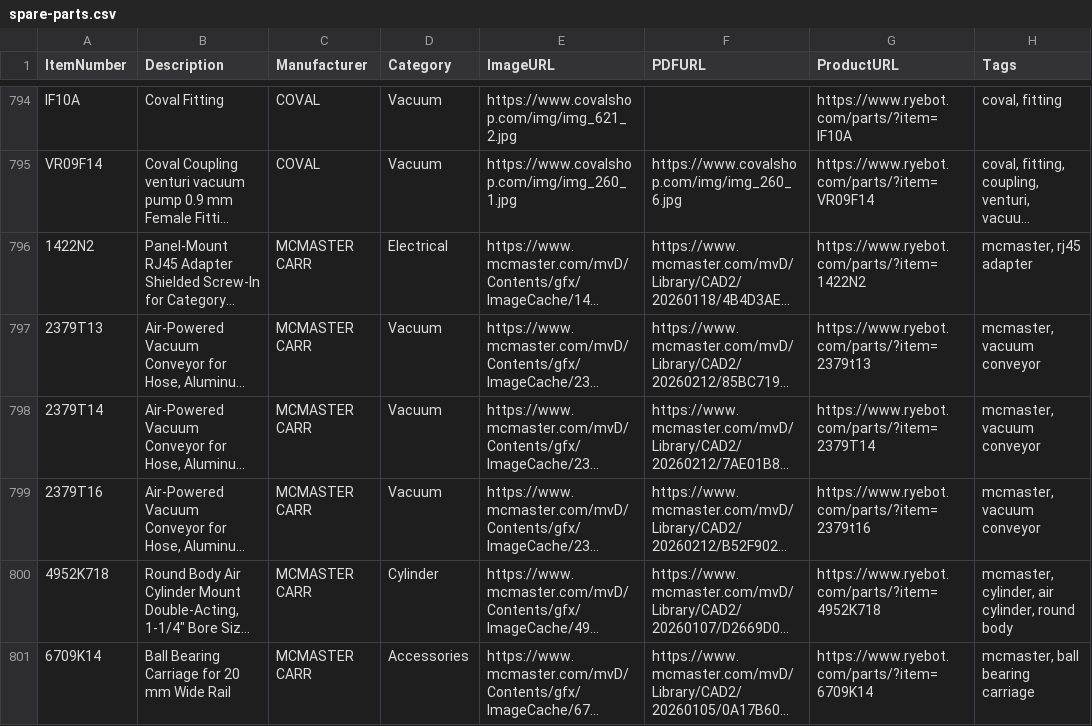
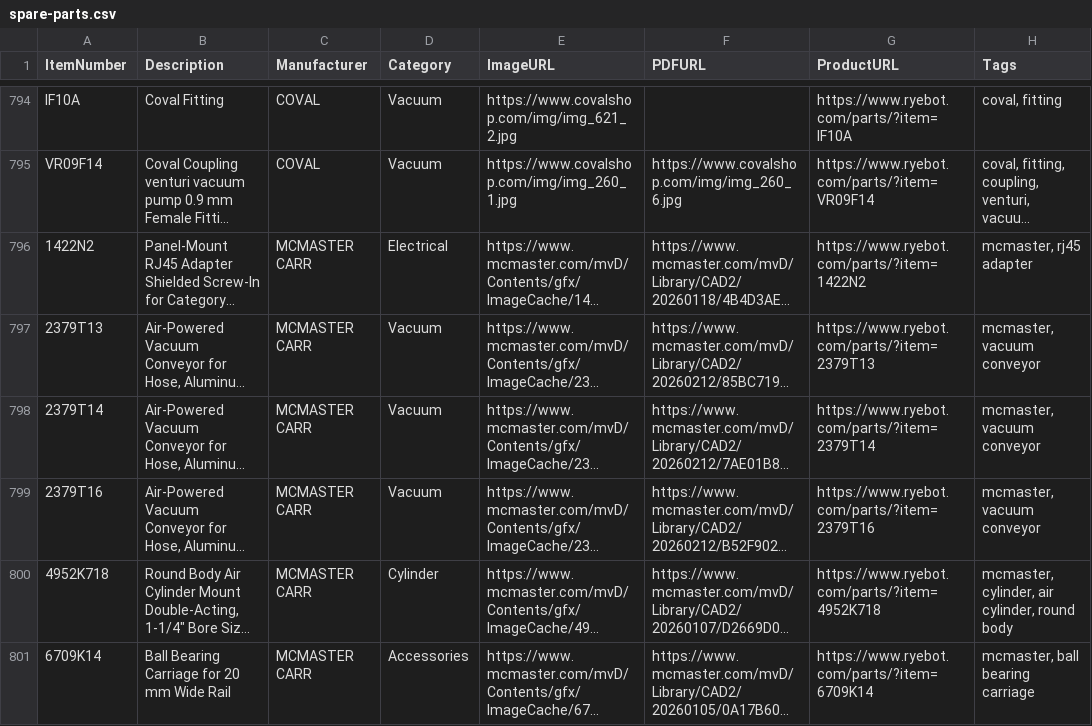
Before and after one commit to ryedesign/spare-parts-assets, a CSV file: spare-parts.csv, drawn as a sheet; only a part is shown, gaps mark what is left out; long unchanged cells end in …; the diff names each change by its address in the sheet, - before the commit and + after, or states it on an @@ line.

Commit message:
Add new parts, images, and PDFs

```diff
--- a/spare-parts.csv
+++ b/spare-parts.csv
-G797 (ProductURL): https://www.ryebot.com/parts/?item=2379t13
+G797 (ProductURL): https://www.ryebot.com/parts/?item=2379T13
-G799 (ProductURL): https://www.ryebot.com/parts/?item=2379t16
+G799 (ProductURL): https://www.ryebot.com/parts/?item=2379T16
```
